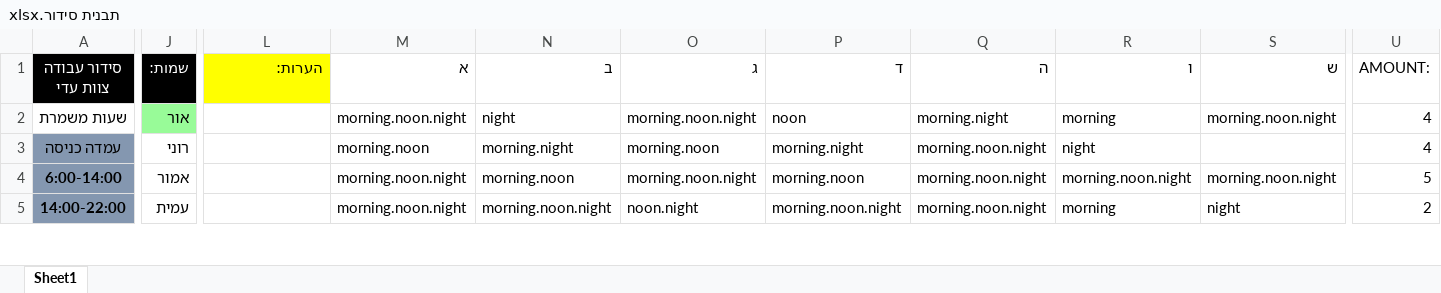
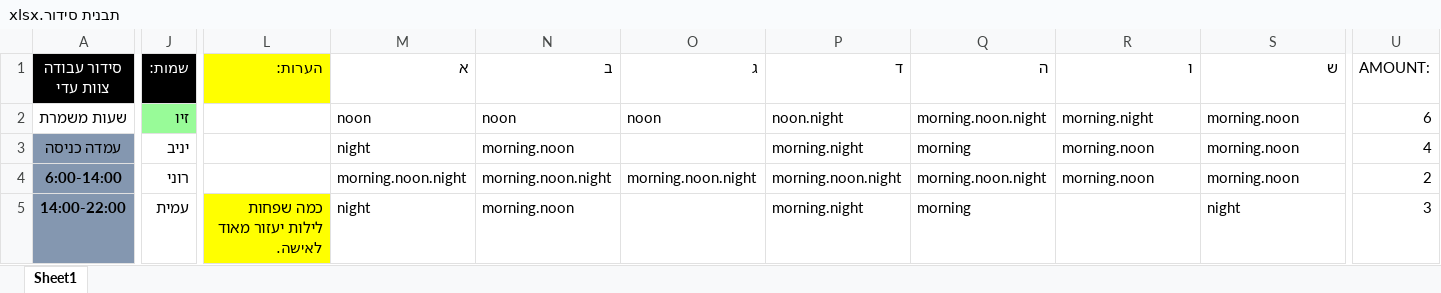
Before and after one commit to OBaca/Schedule-Maker, an Excel workbook: automate/תבנית סידור.xlsx, sheet Sheet1, drawn as a sheet; only a part is shown, gaps mark what is left out; values as stored, in another font and other column widths than the file's, no borders; the diff covers the shown part only; the diff names each change by its address in the sheet, - before the commit and + after, or states it on an @@ line.

```diff
--- a/automate/תבנית סידור.xlsx (sheet Sheet1)
+++ b/automate/תבנית סידור.xlsx (sheet Sheet1)
-J2 (שמות:): אור
+J2 (שמות:): זיו
-M2 (א): morning.noon.night
+M2 (א): noon
-N2 (ב): night
+N2 (ב): noon
-O2 (ג): morning.noon.night
+O2 (ג): noon
-P2 (ד): noon
+P2 (ד): noon.night
-Q2 (ה): morning.night
+Q2 (ה): morning.noon.night
-R2 (ו): morning
+R2 (ו): morning.night
-S2 (ש): morning.noon.night
+S2 (ש): morning.noon
-U2 (AMOUNT:): 4
+U2 (AMOUNT:): 6
-J3 (שמות:): רוני
+J3 (שמות:): יניב
-M3 (א): morning.noon
+M3 (א): night
-N3 (ב): morning.night
+N3 (ב): morning.noon
-O3 (ג): morning.noon
+O3 (ג): (empty)
-Q3 (ה): morning.noon.night
+Q3 (ה): morning
-R3 (ו): night
+R3 (ו): morning.noon
-S3 (ש): (empty)
+S3 (ש): morning.noon
-J4 (שמות:): אמור
+J4 (שמות:): רוני
-N4 (ב): morning.noon
+N4 (ב): morning.noon.night
-P4 (ד): morning.noon
+P4 (ד): morning.noon.night
-R4 (ו): morning.noon.night
+R4 (ו): morning.noon
-S4 (ש): morning.noon.night
+S4 (ש): morning.noon
-U4 (AMOUNT:): 5
+U4 (AMOUNT:): 2
-L5 (הערות:): (empty)
+L5 (הערות:): כמה שפחות לילות יעזור מאוד לאישה.
-L5 fill: none
+L5 fill: #FFFF00
-M5 (א): morning.noon.night
+M5 (א): night
-N5 (ב): morning.noon.night
+N5 (ב): morning.noon
-O5 (ג): noon.night
+O5 (ג): (empty)
-P5 (ד): morning.noon.night
+P5 (ד): morning.night
-Q5 (ה): morning.noon.night
+Q5 (ה): morning
-R5 (ו): morning
+R5 (ו): (empty)
-U5 (AMOUNT:): 2
+U5 (AMOUNT:): 3
```
Also changed, not shown: 1 added row, 1 removed row, 12 edited cells and cell formats elsewhere in this sheet, RESULTS/Week_13_Year_2024/(0) סידור מוכן.xlsx, Template/תבנית זמינות.xlsx, 16 other files.
